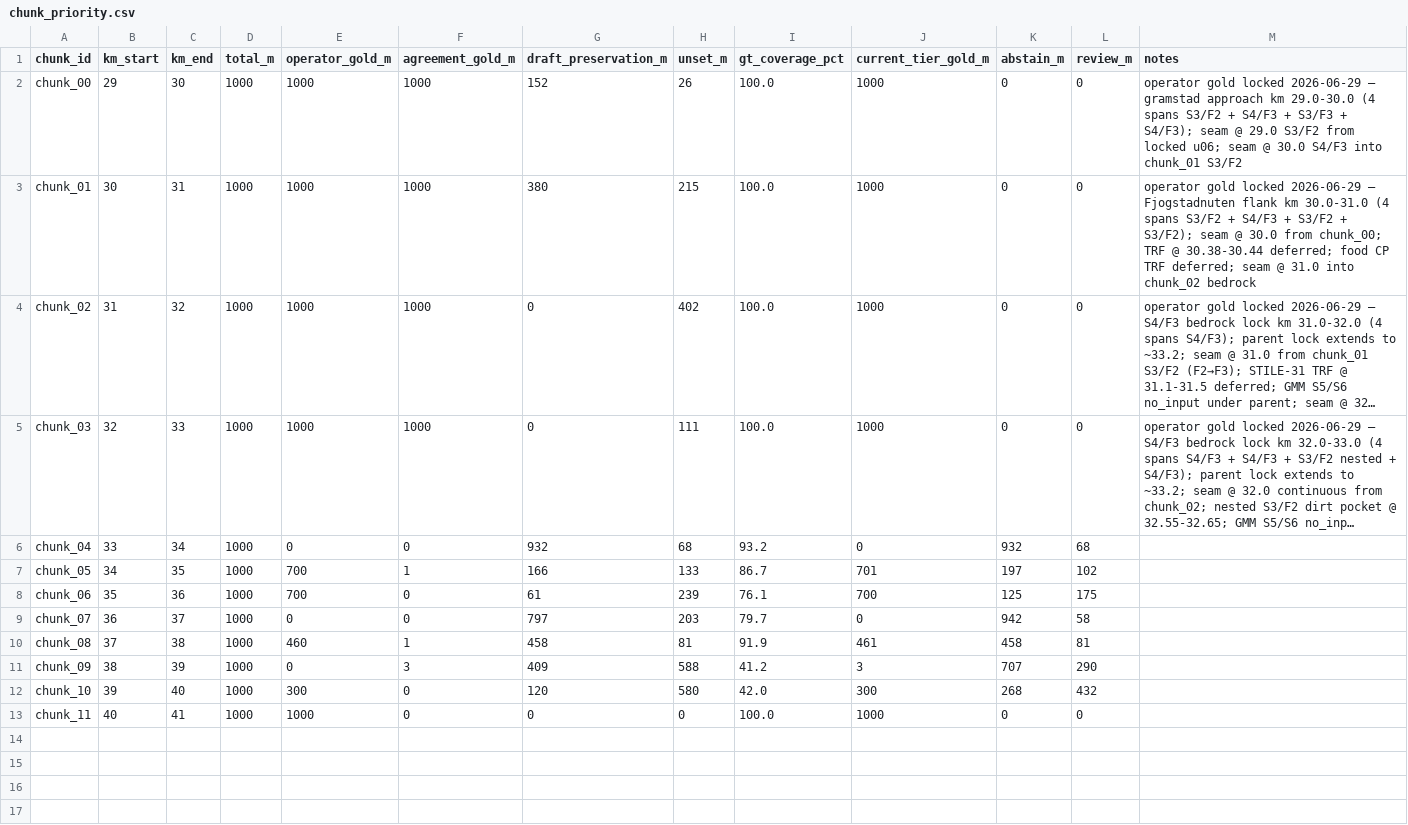
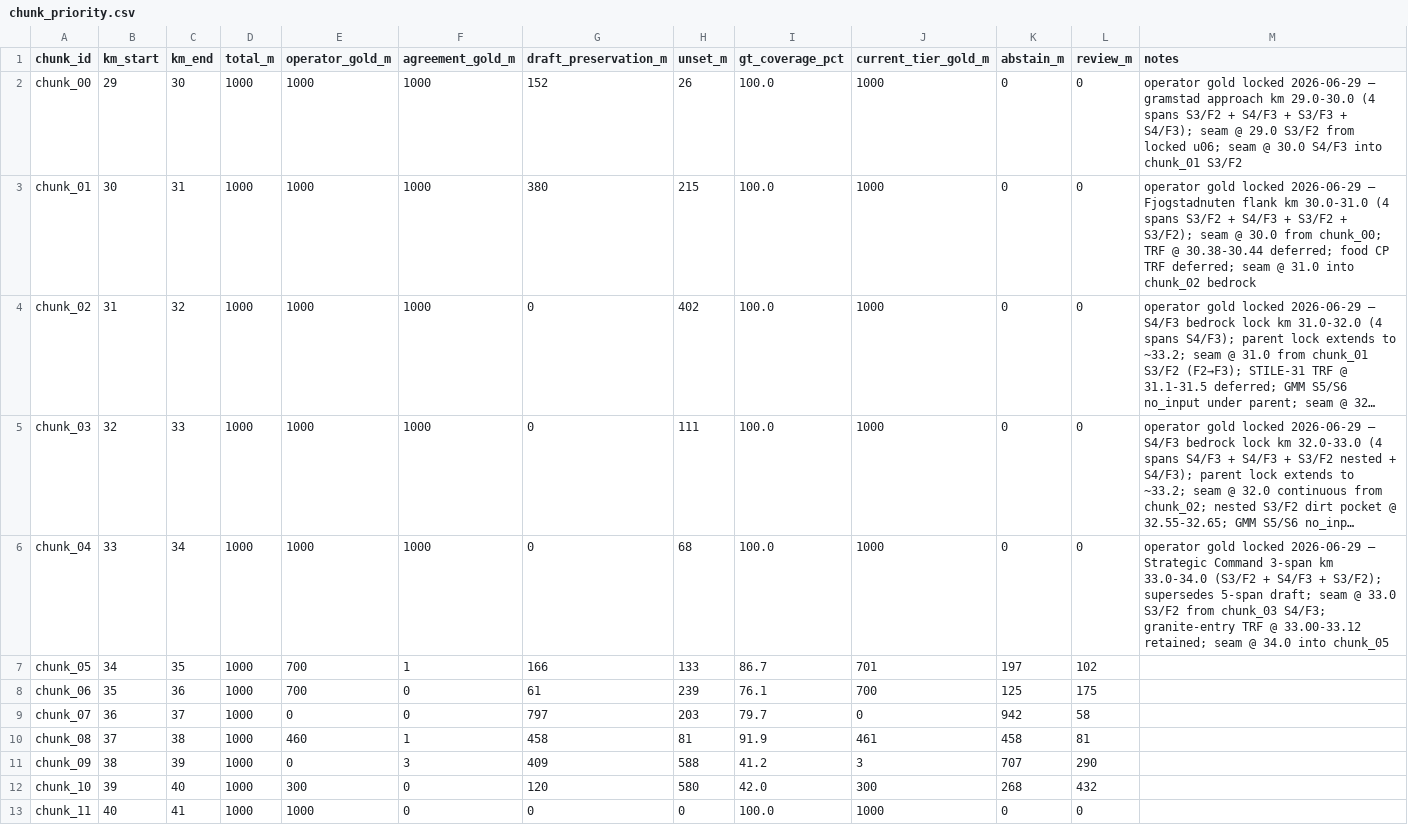
Before and after one commit to AnatomyOfPace/AnatomyOfPace, a CSV file: 03_Processed_Data/spatial/sut43_terrain_ontology/ground_truth_review/chunk_priority.csv, drawn as a sheet; long unchanged cells end in …; the diff names each change by its address in the sheet, - before the commit and + after, or states it on an @@ line.

```diff
--- a/03_Processed_Data/spatial/sut43_terrain_ontology/ground_truth_review/chunk_priority.csv
+++ b/03_Processed_Data/spatial/sut43_terrain_ontology/ground_truth_review/chunk_priority.csv
-E6 (operator_gold_m): 0
+E6 (operator_gold_m): 1000
-F6 (agreement_gold_m): 0
+F6 (agreement_gold_m): 1000
-G6 (draft_preservation_m): 932
+G6 (draft_preservation_m): 0
-I6 (gt_coverage_pct): 93.2
+I6 (gt_coverage_pct): 100.0
-J6 (current_tier_gold_m): 0
+J6 (current_tier_gold_m): 1000
-K6 (abstain_m): 932
+K6 (abstain_m): 0
-L6 (review_m): 68
+L6 (review_m): 0
-M6 (notes): (empty)
+M6 (notes): operator gold locked 2026-06-29 — Strategic Command 3-span km 33.0-34.0 (S3/F2 + S4/F3 + S3/F2); supersedes 5-span draft; seam @ 33.0 S3/F2 from chunk_03 S4/F3; granite-entry TRF @ 33.00-33.12 retained; seam @ 34.0 into chunk_05
```
Also changed, not shown: 11 other files.
